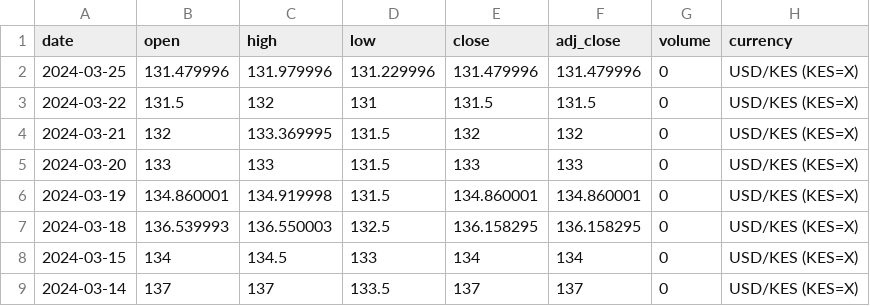
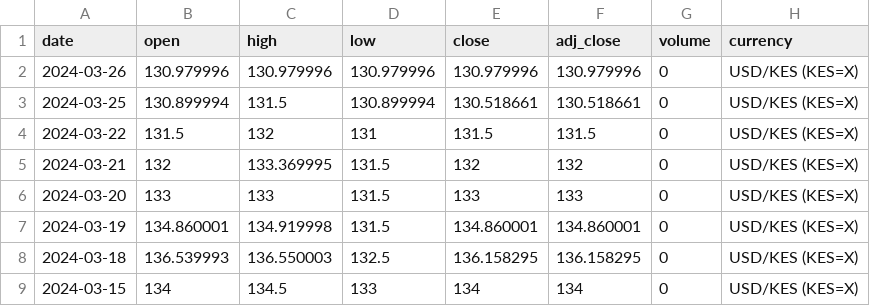
Before and after one commit to Reu-hub/currency, a CSV file: data_raw/kshs_usd_data_raw.csv, drawn as a sheet; only a part is shown; the shorter side is filled out with more unchanged rows.

```diff
--- a/data_raw/kshs_usd_data_raw.csv
+++ b/data_raw/kshs_usd_data_raw.csv
@@ -1,3 +1,4 @@
 date,open,high,low,close,adj_close,volume,currency
-2024-03-25,131.479996,131.979996,131.229996,131.479996,131.479996,0,USD/KES (KES=X)
+2024-03-26,130.979996,130.979996,130.979996,130.979996,130.979996,0,USD/KES (KES=X)
+2024-03-25,130.899994,131.5,130.899994,130.518661,130.518661,0,USD/KES (KES=X)
 2024-03-22,131.5,132,131,131.5,131.5,0,USD/KES (KES=X)
```
Also changed, not shown: data_processed/kshs_usd_data_final.csv, 2 other files.
